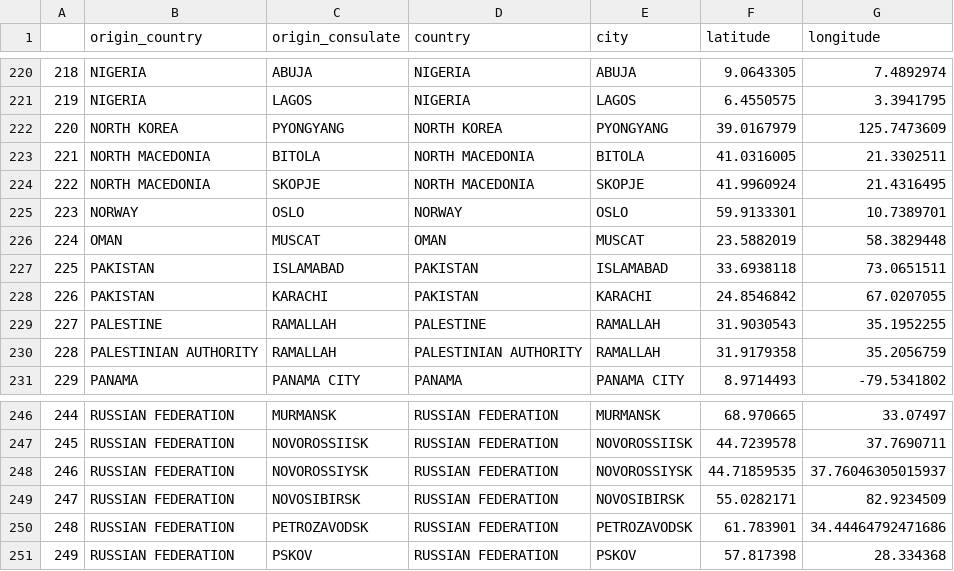
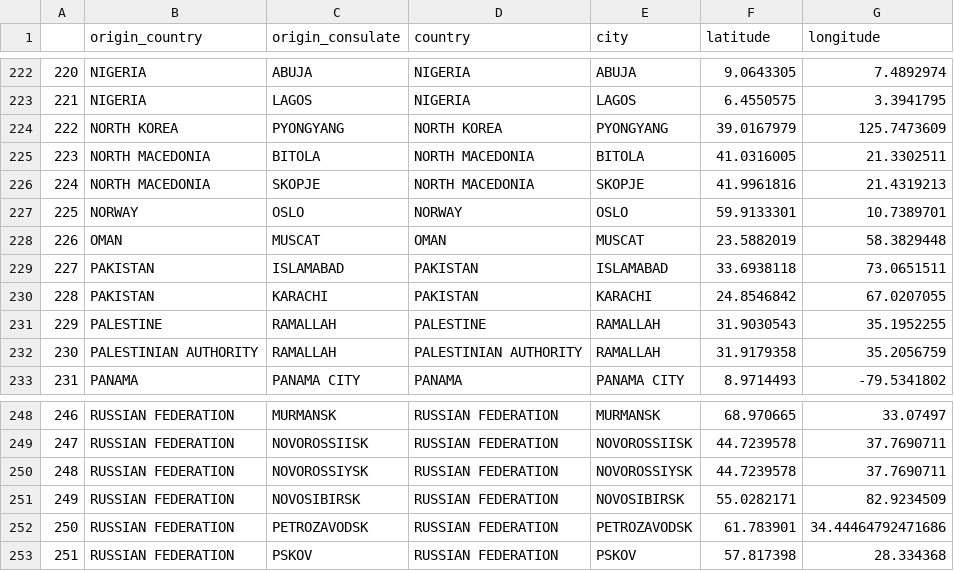
Before and after one commit to mogenshobolth/eu-visa-policy, a CSV file: data/gold/cities.csv, drawn as a sheet; only a part is shown, gaps mark what is left out; addresses are those after the commit; the diff covers the shown part only; the diff names each change by its address in the sheet, - before the commit and + after, or states it on an @@ line.

```diff
--- a/data/gold/cities.csv
+++ b/data/gold/cities.csv
@@ column A renumbered from row 179 down @@
-F226 (latitude): 41.9960924
+F226 (latitude): 41.9961816
-G226 (longitude): 21.4316495
+G226 (longitude): 21.4319213
-F250 (latitude): 44.71859535
+F250 (latitude): 44.7239578
-G250 (longitude): 37.76046305015937
+G250 (longitude): 37.7690711
```
Also changed, not shown: 7 added rows and 2 edited cells elsewhere in this file, 2 other files.
